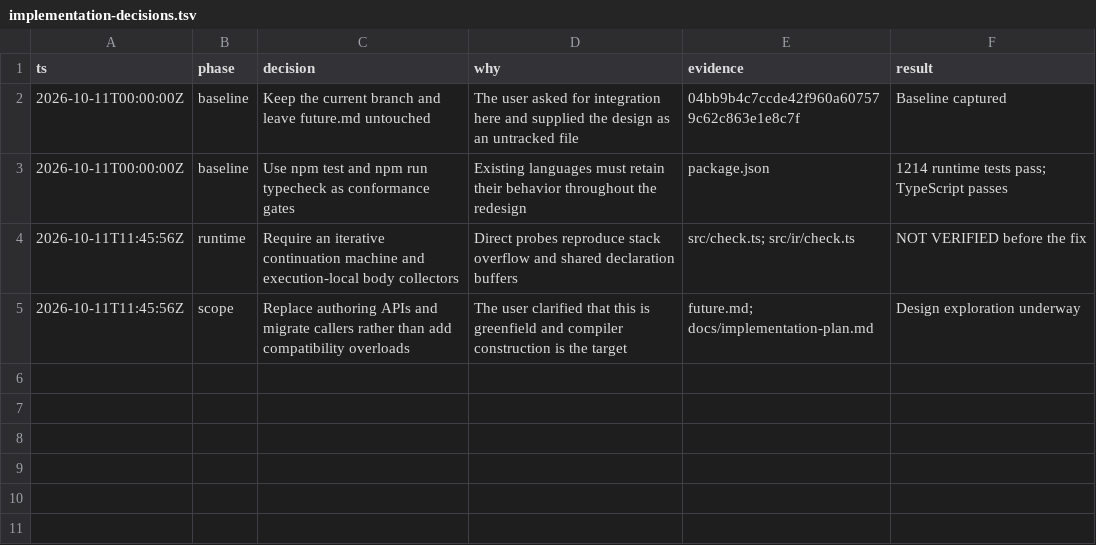
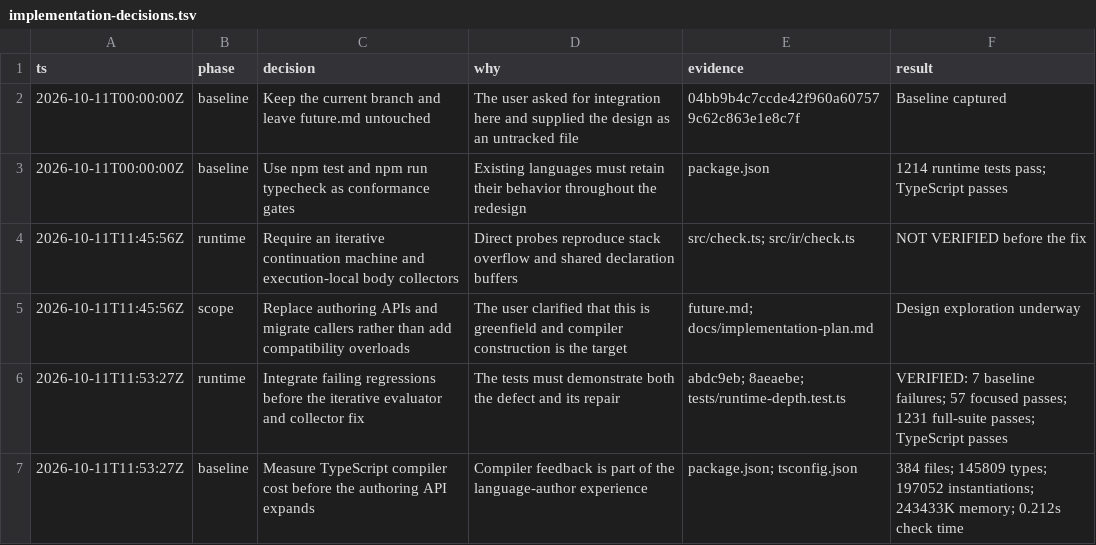
Before and after one commit to saiashirwad/langkit, a TSV file: docs/implementation-decisions.tsv, drawn as a sheet.

Commit message:
docs(check): specify execution and transaction lifetimes

```diff
--- a/docs/implementation-decisions.tsv
+++ b/docs/implementation-decisions.tsv
@@ -5 +5,3 @@ ts	phase	decision	why	evidence	result
 2026-10-11T11:45:56Z	scope	Replace authoring APIs and migrate callers rather than add compatibility overloads	The user clarified that this is greenfield and compiler construction is the target	future.md; docs/implementation-plan.md	Design exploration underway
+2026-10-11T11:53:27Z	runtime	Integrate failing regressions before the iterative evaluator and collector fix	The tests must demonstrate both the defect and its repair	abdc9eb; 8aeaebe; tests/runtime-depth.test.ts	VERIFIED: 7 baseline failures; 57 focused passes; 1231 full-suite passes; TypeScript passes
+2026-10-11T11:53:27Z	baseline	Measure TypeScript compiler cost before the authoring API expands	Compiler feedback is part of the language-author experience	package.json; tsconfig.json	384 files; 145809 types; 197052 instantiations; 243433K memory; 0.212s check time
```
Also changed, not shown: 2 other files.
